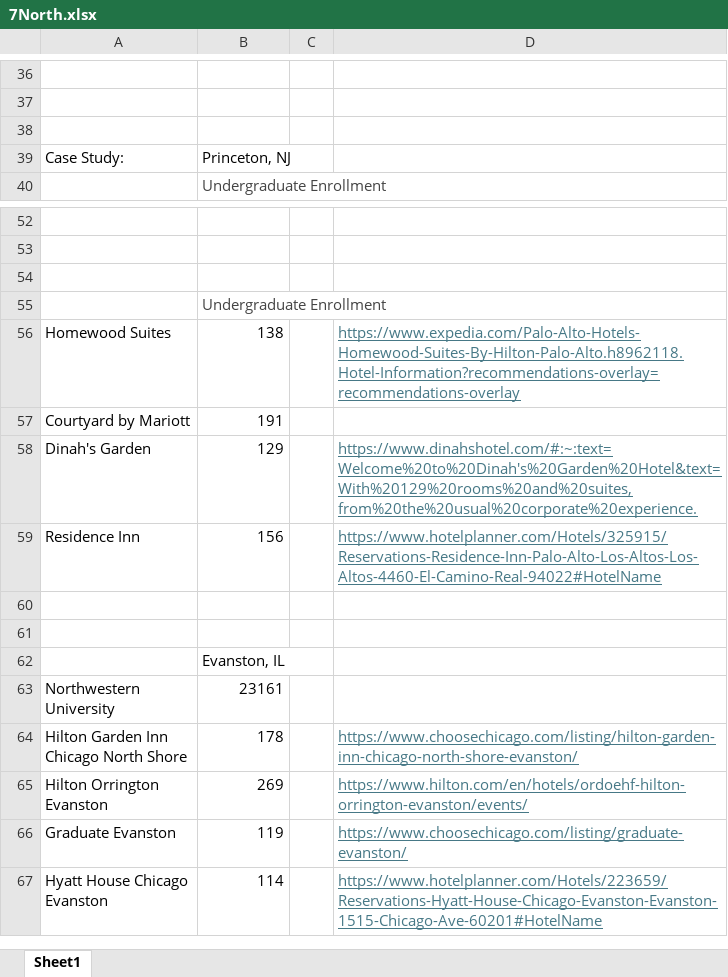
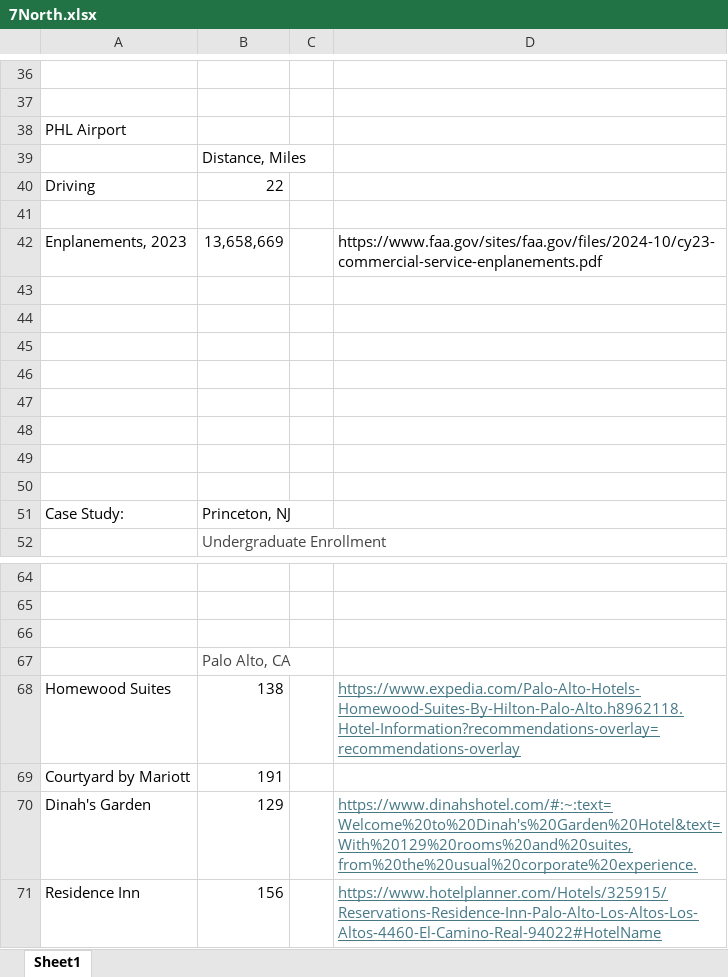
Before and after one commit to equitymarkets/7North, an Excel workbook: analysis/7North.xlsx, sheet Sheet1, drawn as a sheet; only a part is shown, gaps mark what is left out; the shorter side is filled out with more unchanged rows; values as stored, in another font and other column widths than the file's, no borders; addresses are those after the commit; the diff names each change by its address in the sheet, - before the commit and + after, or states it on an @@ line.

Commit message:
Add files via upload

```diff
--- a/analysis/7North.xlsx (sheet Sheet1)
+++ b/analysis/7North.xlsx (sheet Sheet1)
+row 38: PHL Airport
+row 39:  | Distance, Miles
+row 40: Driving | 22
+row 41: (empty)
+row 42: Enplanements, 2023 | 13,658,669 |  | https://www.faa.gov/sites/faa.gov/files/2024-10/cy23-commercial-service-enplanements.pdf
+row 43: (empty)
+row 44: (empty)
+row 45: (empty)
+row 46: (empty)
+row 47: (empty)
+row 48: (empty)
+row 49: (empty)
-B67: Undergraduate Enrollment
+B67: Palo Alto, CA
```
